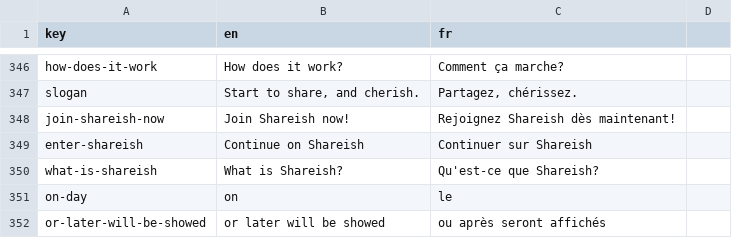
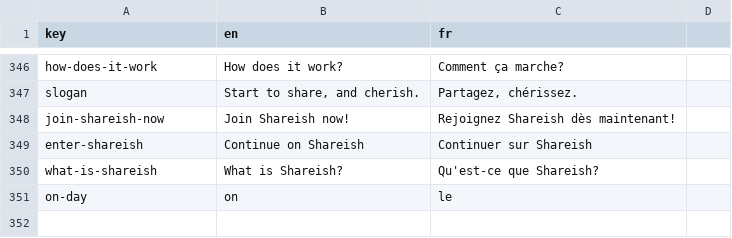
Before and after one commit to shareish/shareish, a CSV file: frontend/src/locales/translations.csv, drawn as a sheet; only a part is shown, gaps mark what is left out.

Commit message:
style: rephrase item filter publication date

```diff
--- a/frontend/src/locales/translations.csv
+++ b/frontend/src/locales/translations.csv
@@ -351,2 +351 @@ what-is-shareish,What is Shareish?,Qu'est-ce que Shareish?
 on-day,on,le
-or-later-will-be-showed,or later will be showed,ou après seront affichés
```
